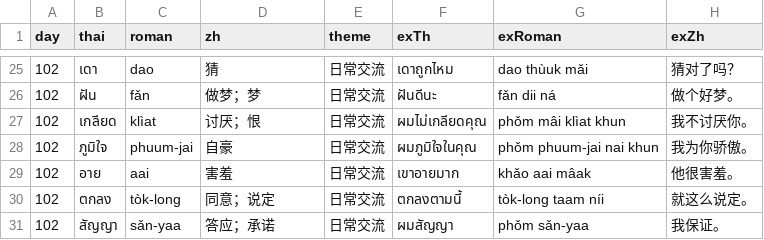
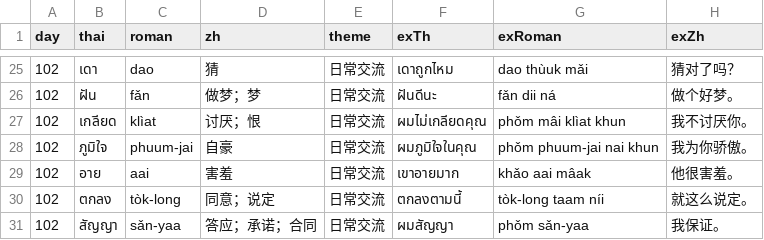
Before and after one commit to Hamiltonyin/claude-test, a CSV file: content/day-102.csv, drawn as a sheet; only a part is shown, gaps mark what is left out.

```diff
--- a/content/day-102.csv
+++ b/content/day-102.csv
@@ -30,2 +30,2 @@
 102,ตกลง,tòk-long,同意；说定,日常交流,ตกลงตามนี้,tòk-long taam níi,就这么说定。
-102,สัญญา,sǎn-yaa,答应；承诺,日常交流,ผมสัญญา,phǒm sǎn-yaa,我保证。
+102,สัญญา,sǎn-yaa,答应；承诺；合同,日常交流,ผมสัญญา,phǒm sǎn-yaa,我保证。
```
Also changed, not shown: content/day-042.csv, 7 other files.
